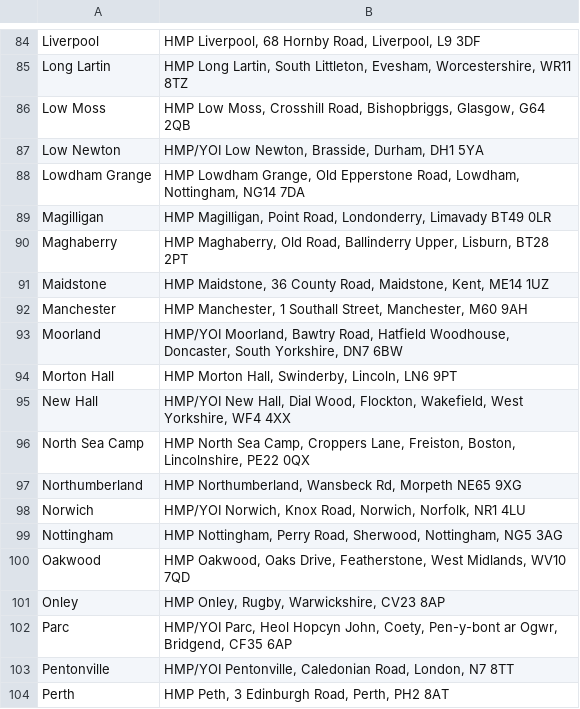
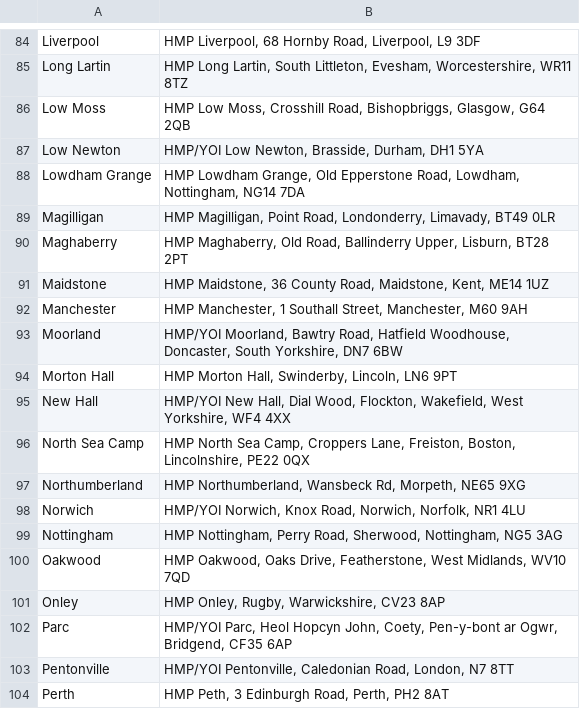
Before and after one commit to hmcts/ia-case-api, a CSV file: src/main/resources/detention-facilities.csv, drawn as a sheet; only a part is shown, gaps mark what is left out; the diff covers the shown part only.

```diff
--- a/src/main/resources/detention-facilities.csv
+++ b/src/main/resources/detention-facilities.csv
@@ -88,3 +88,3 @@ Low Newton ,"HMP/YOI Low Newton, Brasside, Durham, DH1 5YA"
 Lowdham Grange ,"HMP Lowdham Grange, Old Epperstone Road, Lowdham, Nottingham, NG14 7DA"
-Magilligan ,"HMP Magilligan, Point Road, Londonderry, Limavady BT49 0LR"
+Magilligan ,"HMP Magilligan, Point Road, Londonderry, Limavady, BT49 0LR"
 Maghaberry ,"HMP Maghaberry, Old Road, Ballinderry Upper, Lisburn, BT28 2PT"
@@ -96,3 +96,3 @@ New Hall ,"HMP/YOI New Hall, Dial Wood, Flockton, Wakefield, West Yorkshire, WF4
 North Sea Camp ,"HMP North Sea Camp, Croppers Lane, Freiston, Boston, Lincolnshire, PE22 0QX"
-Northumberland ,"HMP Northumberland, Wansbeck Rd, Morpeth NE65 9XG"
+Northumberland ,"HMP Northumberland, Wansbeck Rd, Morpeth, NE65 9XG"
 Norwich ,"HMP/YOI Norwich, Knox Road, Norwich, Norfolk, NR1 4LU"
```
Also changed, not shown: 11 edited cells elsewhere in this file, 3 other files.
